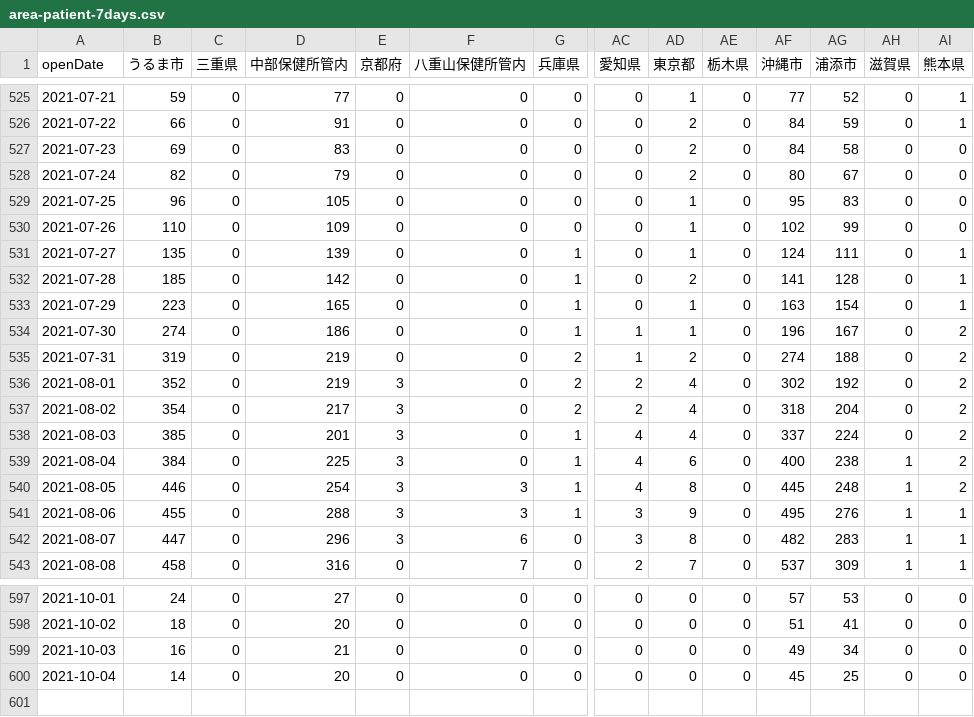
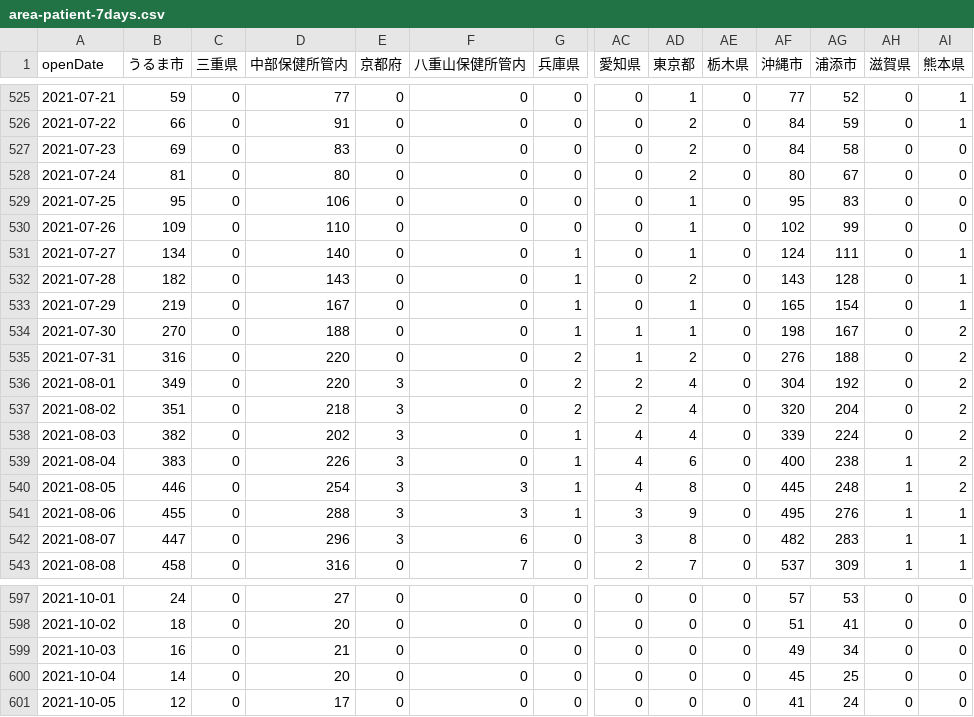
Before and after one commit to t-ube/parser-covid19-oka-summary, a CSV file: data/area-patient-7days.csv, drawn as a sheet; only a part is shown, gaps mark what is left out; rows hold the shown columns only; the diff names each change by its address in the sheet, - before the commit and + after, or states it on an @@ line.

```diff
--- a/data/area-patient-7days.csv
+++ b/data/area-patient-7days.csv
-B528 (うるま市): 82
+B528 (うるま市): 81
-D528 (中部保健所管内): 79
+D528 (中部保健所管内): 80
-B529 (うるま市): 96
+B529 (うるま市): 95
-D529 (中部保健所管内): 105
+D529 (中部保健所管内): 106
-B530 (うるま市): 110
+B530 (うるま市): 109
-D530 (中部保健所管内): 109
+D530 (中部保健所管内): 110
-B531 (うるま市): 135
+B531 (うるま市): 134
-D531 (中部保健所管内): 139
+D531 (中部保健所管内): 140
-B532 (うるま市): 185
+B532 (うるま市): 182
-D532 (中部保健所管内): 142
+D532 (中部保健所管内): 143
-AF532 (沖縄市): 141
+AF532 (沖縄市): 143
-B533 (うるま市): 223
+B533 (うるま市): 219
-D533 (中部保健所管内): 165
+D533 (中部保健所管内): 167
-AF533 (沖縄市): 163
+AF533 (沖縄市): 165
-B534 (うるま市): 274
+B534 (うるま市): 270
-D534 (中部保健所管内): 186
+D534 (中部保健所管内): 188
-AF534 (沖縄市): 196
+AF534 (沖縄市): 198
-B535 (うるま市): 319
+B535 (うるま市): 316
-D535:D536 (中部保健所管内): 219
+D535:D536 (中部保健所管内): 220
-AF535 (沖縄市): 274
+AF535 (沖縄市): 276
-B536 (うるま市): 352
+B536 (うるま市): 349
-AF536 (沖縄市): 302
+AF536 (沖縄市): 304
-B537 (うるま市): 354
+B537 (うるま市): 351
-D537 (中部保健所管内): 217
+D537 (中部保健所管内): 218
-AF537 (沖縄市): 318
+AF537 (沖縄市): 320
-B538 (うるま市): 385
+B538 (うるま市): 382
-D538 (中部保健所管内): 201
+D538 (中部保健所管内): 202
-AF538 (沖縄市): 337
+AF538 (沖縄市): 339
-B539 (うるま市): 384
+B539 (うるま市): 383
-D539 (中部保健所管内): 225
+D539 (中部保健所管内): 226
+row 601: 2021-10-05 | 12 | 0 | 17 | 0 | 0 | 0 | 0 | 0 | 0 | 41 | 24 | 0 | 0
```
Also changed, not shown: data/area-patient-daily.csv, data/area-patient-total.csv, 35 other files.
